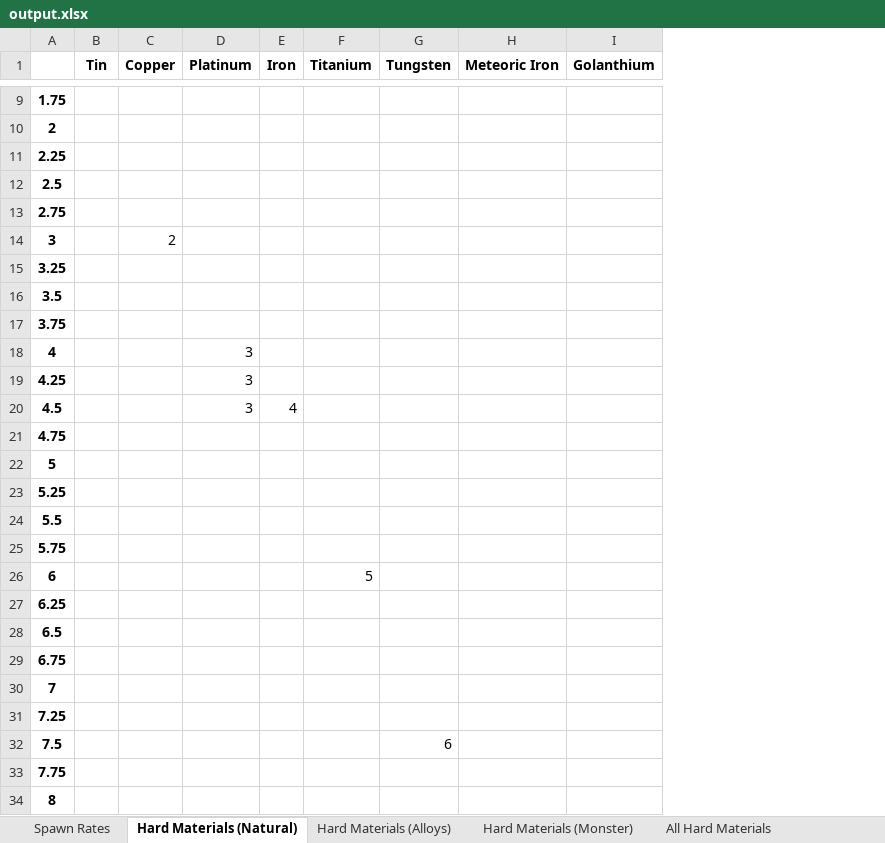
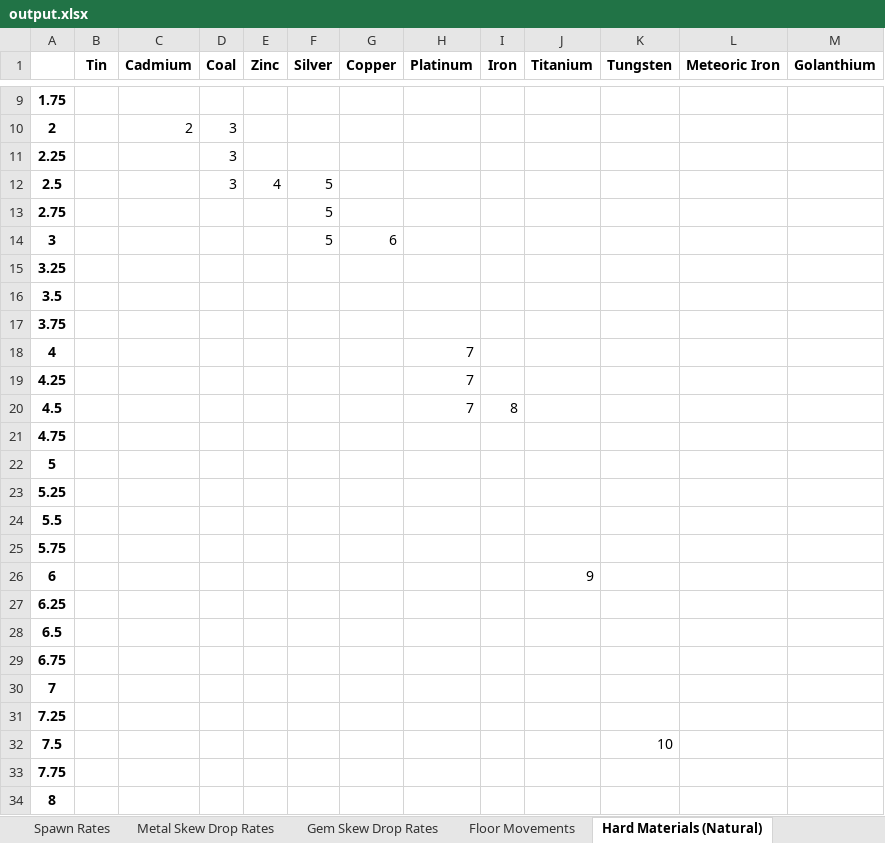
Before and after one commit to eman1can/CoatiraneAdventures, an Excel workbook: tools/Item Config Generator/output.xlsx, sheet Hard Materials (Natural), drawn as a sheet; only a part is shown, gaps mark what is left out; values as stored, in another font and other column widths than the file's, no borders; charts and pictures not drawn; addresses are those after the commit; the diff covers the shown part only; the diff names each change by its address in the sheet, - before the commit and + after, or states it on an @@ line.

```diff
--- a/tools/Item Config Generator/output.xlsx (sheet Hard Materials (Natural))
+++ b/tools/Item Config Generator/output.xlsx (sheet Hard Materials (Natural))
+sheet tab: Metal Skew Drop Rates
+sheet tab: Gem Skew Drop Rates
+sheet tab: Floor Movements
+column C (Cadmium), row 10: 2
+column D (Coal), rows 10-12: all 3
+column E (Zinc), row 12: 4
+column F (Silver), rows 12-14: all 5
-G14 (Copper): 2
+G14 (Copper): 6
-H18:H20 (Platinum): 3
+H18:H20 (Platinum): 7
-I20 (Iron): 4
+I20 (Iron): 8
-J26 (Titanium): 5
+J26 (Titanium): 9
-K32 (Tungsten): 6
+K32 (Tungsten): 10
```
Also changed, not shown: 12 edited cells elsewhere in this sheet, sheet All Hard Materials, sheet Spawn Rates, sheet All Materials, sheet Gems, other sheet tabs, charts or pictures, 42 other files.
